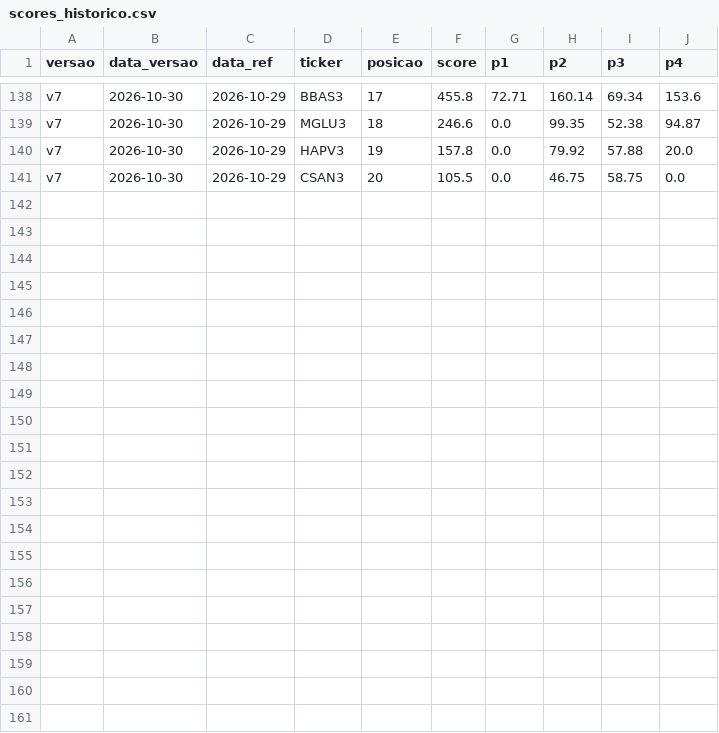
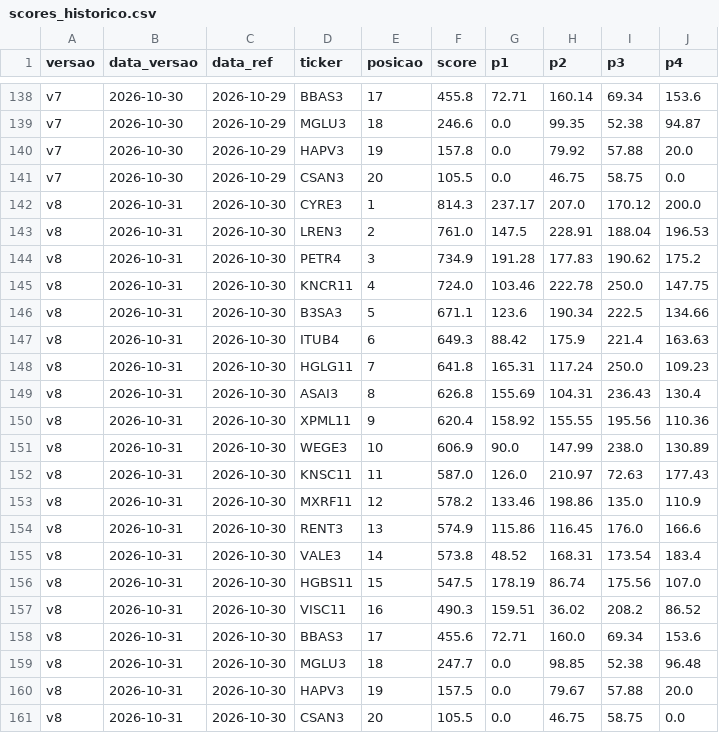
Before and after one commit to Arthas3000/ativos, a CSV file: 03_painel/historico/scores_historico.csv, drawn as a sheet; only a part is shown, gaps mark what is left out.

```diff
--- a/03_painel/historico/scores_historico.csv
+++ b/03_painel/historico/scores_historico.csv
@@ -141 +141,21 @@ v7;2026-10-30;2026-10-29;HAPV3;19;157.8;0.0;79.92;57.88;20.0
 v7;2026-10-30;2026-10-29;CSAN3;20;105.5;0.0;46.75;58.75;0.0
+v8;2026-10-31;2026-10-30;CYRE3;1;814.3;237.17;207.0;170.12;200.0
+v8;2026-10-31;2026-10-30;LREN3;2;761.0;147.5;228.91;188.04;196.53
+v8;2026-10-31;2026-10-30;PETR4;3;734.9;191.28;177.83;190.62;175.2
+v8;2026-10-31;2026-10-30;KNCR11;4;724.0;103.46;222.78;250.0;147.75
+v8;2026-10-31;2026-10-30;B3SA3;5;671.1;123.6;190.34;222.5;134.66
+v8;2026-10-31;2026-10-30;ITUB4;6;649.3;88.42;175.9;221.4;163.63
+v8;2026-10-31;2026-10-30;HGLG11;7;641.8;165.31;117.24;250.0;109.23
+v8;2026-10-31;2026-10-30;ASAI3;8;626.8;155.69;104.31;236.43;130.4
+v8;2026-10-31;2026-10-30;XPML11;9;620.4;158.92;155.55;195.56;110.36
+v8;2026-10-31;2026-10-30;WEGE3;10;606.9;90.0;147.99;238.0;130.89
+v8;2026-10-31;2026-10-30;KNSC11;11;587.0;126.0;210.97;72.63;177.43
+v8;2026-10-31;2026-10-30;MXRF11;12;578.2;133.46;198.86;135.0;110.9
+v8;2026-10-31;2026-10-30;RENT3;13;574.9;115.86;116.45;176.0;166.6
+v8;2026-10-31;2026-10-30;VALE3;14;573.8;48.52;168.31;173.54;183.4
+v8;2026-10-31;2026-10-30;HGBS11;15;547.5;178.19;86.74;175.56;107.0
+v8;2026-10-31;2026-10-30;VISC11;16;490.3;159.51;36.02;208.2;86.52
+v8;2026-10-31;2026-10-30;BBAS3;17;455.6;72.71;160.0;69.34;153.6
+v8;2026-10-31;2026-10-30;MGLU3;18;247.7;0.0;98.85;52.38;96.48
+v8;2026-10-31;2026-10-30;HAPV3;19;157.5;0.0;79.67;57.88;20.0
+v8;2026-10-31;2026-10-30;CSAN3;20;105.5;0.0;46.75;58.75;0.0
```
Also changed, not shown: 02_etapa2_score/dados_entrada.csv, 19 other files.
